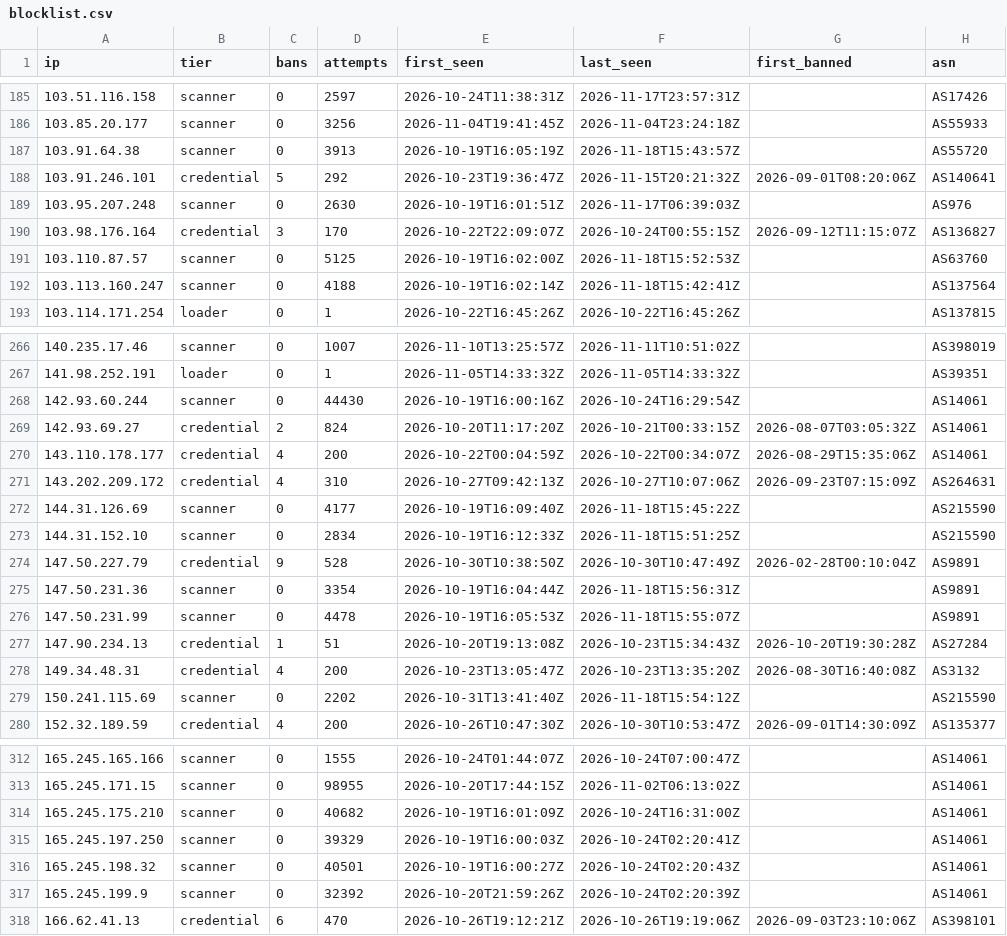
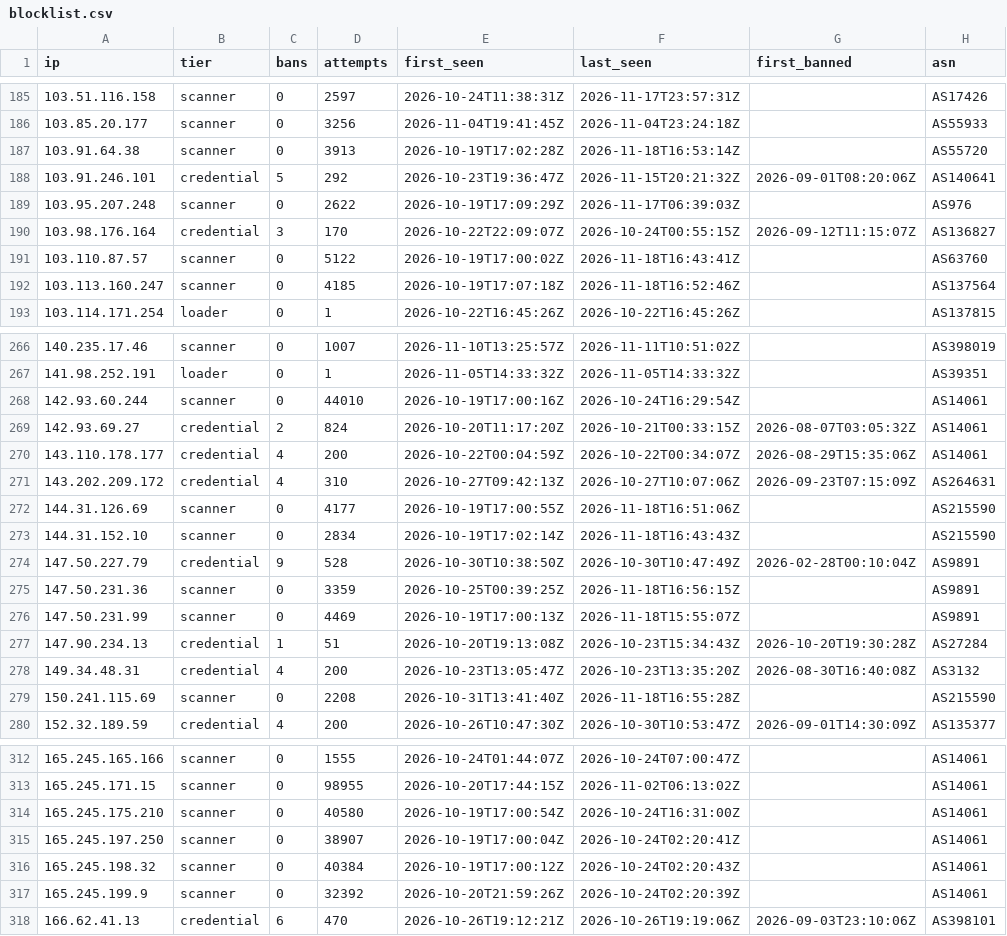
Before and after one commit to jacobyoby/honeypot-blocklist, a CSV file: blocklist.csv, drawn as a sheet; only a part is shown, gaps mark what is left out; the diff covers the shown part only.

```diff
--- a/blocklist.csv
+++ b/blocklist.csv
@@ -186,8 +186,8 @@ ip,tier,bans,attempts,first_seen,last_seen,first_banned,asn
 103.85.20.177,scanner,0,3256,2026-11-04T19:41:45Z,2026-11-04T23:24:18Z,,AS55933
-103.91.64.38,scanner,0,3913,2026-10-19T16:05:19Z,2026-11-18T15:43:57Z,,AS55720
+103.91.64.38,scanner,0,3913,2026-10-19T17:02:28Z,2026-11-18T16:53:14Z,,AS55720
 103.91.246.101,credential,5,292,2026-10-23T19:36:47Z,2026-11-15T20:21:32Z,2026-09-01T08:20:06Z,AS140641
-103.95.207.248,scanner,0,2630,2026-10-19T16:01:51Z,2026-11-17T06:39:03Z,,AS976
+103.95.207.248,scanner,0,2622,2026-10-19T17:09:29Z,2026-11-17T06:39:03Z,,AS976
 103.98.176.164,credential,3,170,2026-10-22T22:09:07Z,2026-10-24T00:55:15Z,2026-09-12T11:15:07Z,AS136827
-103.110.87.57,scanner,0,5125,2026-10-19T16:02:00Z,2026-11-18T15:52:53Z,,AS63760
-103.113.160.247,scanner,0,4188,2026-10-19T16:02:14Z,2026-11-18T15:42:41Z,,AS137564
+103.110.87.57,scanner,0,5122,2026-10-19T17:00:02Z,2026-11-18T16:43:41Z,,AS63760
+103.113.160.247,scanner,0,4185,2026-10-19T17:07:18Z,2026-11-18T16:52:46Z,,AS137564
 103.114.171.254,loader,0,1,2026-10-22T16:45:26Z,2026-10-22T16:45:26Z,,AS137815
@@ -267,3 +267,3 @@ ip,tier,bans,attempts,first_seen,last_seen,first_banned,asn
 141.98.252.191,loader,0,1,2026-11-05T14:33:32Z,2026-11-05T14:33:32Z,,AS39351
-142.93.60.244,scanner,0,44430,2026-10-19T16:00:16Z,2026-10-24T16:29:54Z,,AS14061
+142.93.60.244,scanner,0,44010,2026-10-19T17:00:16Z,2026-10-24T16:29:54Z,,AS14061
 142.93.69.27,credential,2,824,2026-10-20T11:17:20Z,2026-10-21T00:33:15Z,2026-08-07T03:05:32Z,AS14061
@@ -271,10 +271,10 @@ ip,tier,bans,attempts,first_seen,last_seen,first_banned,asn
 143.202.209.172,credential,4,310,2026-10-27T09:42:13Z,2026-10-27T10:07:06Z,2026-09-23T07:15:09Z,AS264631
-144.31.126.69,scanner,0,4177,2026-10-19T16:09:40Z,2026-11-18T15:45:22Z,,AS215590
-144.31.152.10,scanner,0,2834,2026-10-19T16:12:33Z,2026-11-18T15:51:25Z,,AS215590
+144.31.126.69,scanner,0,4177,2026-10-19T17:00:55Z,2026-11-18T16:51:06Z,,AS215590
+144.31.152.10,scanner,0,2834,2026-10-19T17:02:14Z,2026-11-18T16:43:43Z,,AS215590
 147.50.227.79,credential,9,528,2026-10-30T10:38:50Z,2026-10-30T10:47:49Z,2026-02-28T00:10:04Z,AS9891
-147.50.231.36,scanner,0,3354,2026-10-19T16:04:44Z,2026-11-18T15:56:31Z,,AS9891
-147.50.231.99,scanner,0,4478,2026-10-19T16:05:53Z,2026-11-18T15:55:07Z,,AS9891
+147.50.231.36,scanner,0,3359,2026-10-25T00:39:25Z,2026-11-18T16:56:15Z,,AS9891
+147.50.231.99,scanner,0,4469,2026-10-19T17:00:13Z,2026-11-18T15:55:07Z,,AS9891
 147.90.234.13,credential,1,51,2026-10-20T19:13:08Z,2026-10-23T15:34:43Z,2026-10-20T19:30:28Z,AS27284
 149.34.48.31,credential,4,200,2026-10-23T13:05:47Z,2026-10-23T13:35:20Z,2026-08-30T16:40:08Z,AS3132
-150.241.115.69,scanner,0,2202,2026-10-31T13:41:40Z,2026-11-18T15:54:12Z,,AS215590
+150.241.115.69,scanner,0,2208,2026-10-31T13:41:40Z,2026-11-18T16:55:28Z,,AS215590
 152.32.189.59,credential,4,200,2026-10-26T10:47:30Z,2026-10-30T10:53:47Z,2026-09-01T14:30:09Z,AS135377
@@ -313,5 +313,5 @@ ip,tier,bans,attempts,first_seen,last_seen,first_banned,asn
 165.245.171.15,scanner,0,98955,2026-10-20T17:44:15Z,2026-11-02T06:13:02Z,,AS14061
-165.245.175.210,scanner,0,40682,2026-10-19T16:01:09Z,2026-10-24T16:31:00Z,,AS14061
-165.245.197.250,scanner,0,39329,2026-10-19T16:00:03Z,2026-10-24T02:20:41Z,,AS14061
-165.245.198.32,scanner,0,40501,2026-10-19T16:00:27Z,2026-10-24T02:20:43Z,,AS14061
+165.245.175.210,scanner,0,40580,2026-10-19T17:00:54Z,2026-10-24T16:31:00Z,,AS14061
+165.245.197.250,scanner,0,38907,2026-10-19T17:00:04Z,2026-10-24T02:20:41Z,,AS14061
+165.245.198.32,scanner,0,40384,2026-10-19T17:00:12Z,2026-10-24T02:20:43Z,,AS14061
 165.245.199.9,scanner,0,32392,2026-10-20T21:59:26Z,2026-10-24T02:20:39Z,,AS14061
```
Also changed, not shown: 84 edited cells elsewhere in this file, blocklist.misp.csv, 3 other files.
